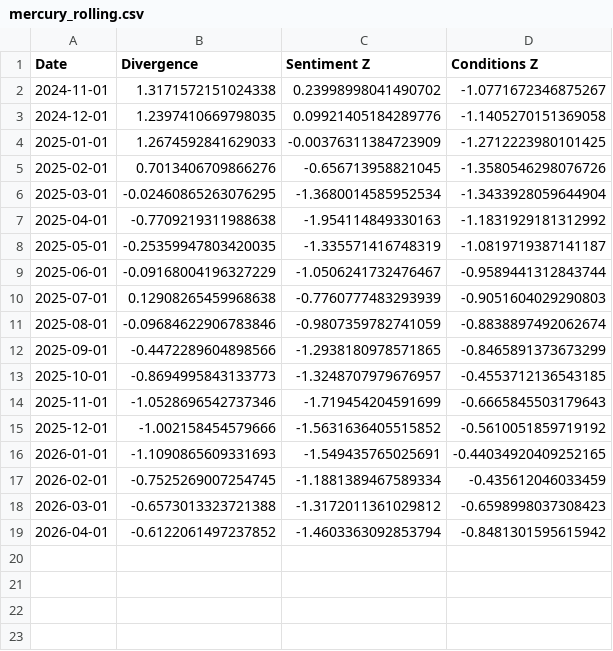
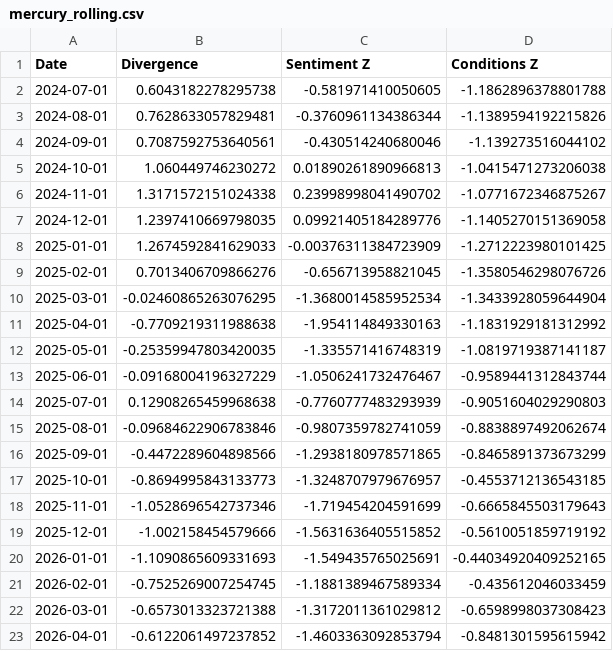
Before and after one commit to ktmensing/dead-reckoning, a CSV file: data/published/mercury_rolling.csv, drawn as a sheet; the diff names each change by its address in the sheet, - before the commit and + after, or states it on an @@ line.

```diff
--- a/data/published/mercury_rolling.csv
+++ b/data/published/mercury_rolling.csv
+row 2: 2024-07-01 | 0.6043182278295738 | -0.581971410050605 | -1.1862896378801788
+row 3: 2024-08-01 | 0.7628633057829481 | -0.3760961134386344 | -1.1389594192215826
+row 4: 2024-09-01 | 0.7087592753640561 | -0.430514240680046 | -1.139273516044102
+row 5: 2024-10-01 | 1.060449746230272 | 0.01890261890966813 | -1.0415471273206038
```
Also changed, not shown: 2 other files.
